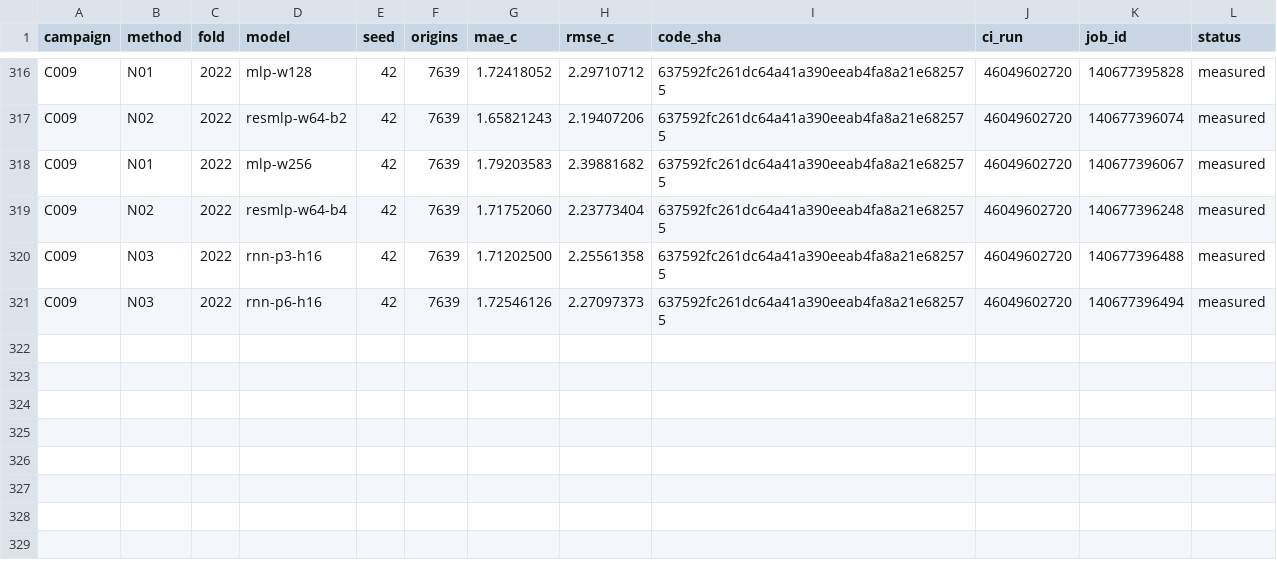
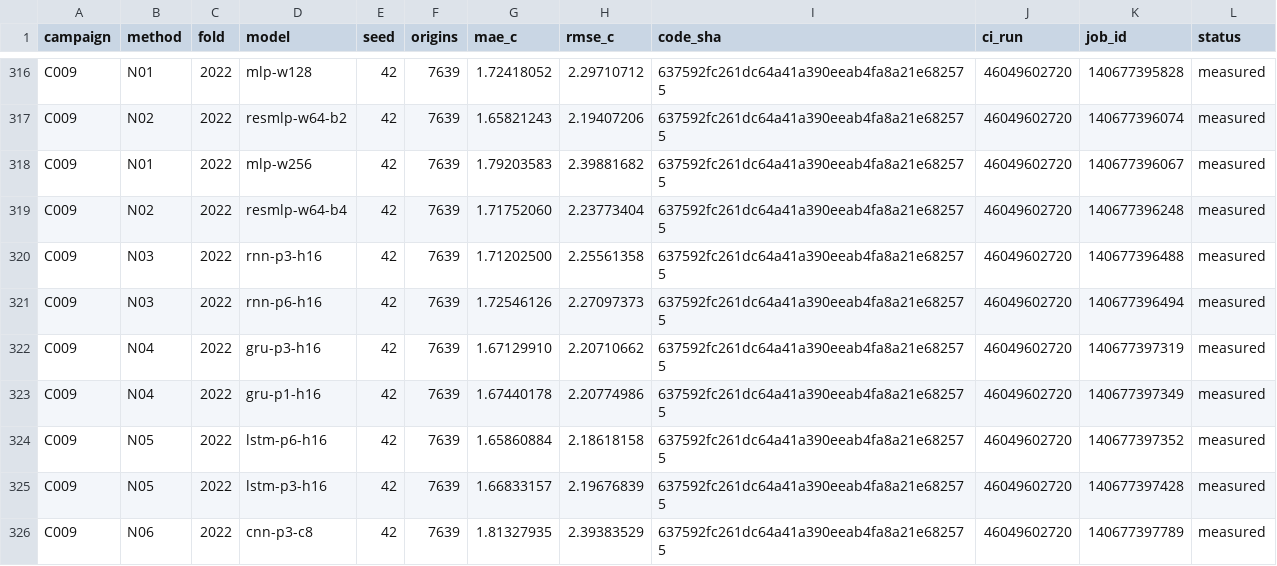
Before and after one commit to sguzman/aevral, a CSV file: results/C009/registry.csv, drawn as a sheet; only a part is shown, gaps mark what is left out; the diff names each change by its address in the sheet, - before the commit and + after, or states it on an @@ line.

```diff
--- a/results/C009/registry.csv
+++ b/results/C009/registry.csv
+row 322: C009 | N04 | 2022 | gru-p3-h16 | 42 | 7639 | 1.67129910 | 2.20710662 | 637592fc261dc64a41a390eeab4fa8a21e682575 | 46049602720 | 140677397319 | measured
+row 323: C009 | N04 | 2022 | gru-p1-h16 | 42 | 7639 | 1.67440178 | 2.20774986 | 637592fc261dc64a41a390eeab4fa8a21e682575 | 46049602720 | 140677397349 | measured
+row 324: C009 | N05 | 2022 | lstm-p6-h16 | 42 | 7639 | 1.65860884 | 2.18618158 | 637592fc261dc64a41a390eeab4fa8a21e682575 | 46049602720 | 140677397352 | measured
+row 325: C009 | N05 | 2022 | lstm-p3-h16 | 42 | 7639 | 1.66833157 | 2.19676839 | 637592fc261dc64a41a390eeab4fa8a21e682575 | 46049602720 | 140677397428 | measured
+row 326: C009 | N06 | 2022 | cnn-p3-c8 | 42 | 7639 | 1.81327935 | 2.39383529 | 637592fc261dc64a41a390eeab4fa8a21e682575 | 46049602720 | 140677397789 | measured
```
Also changed, not shown: 6 other files.
